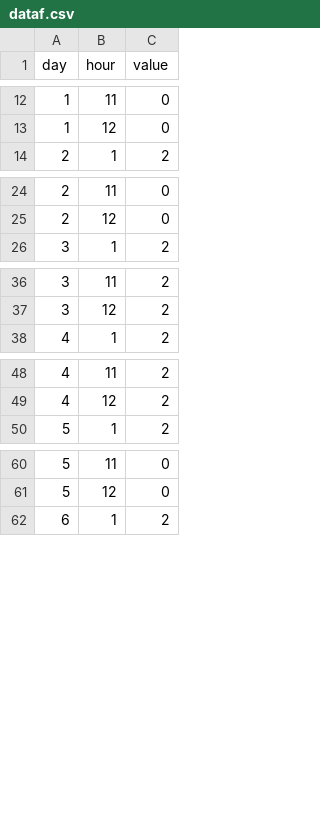
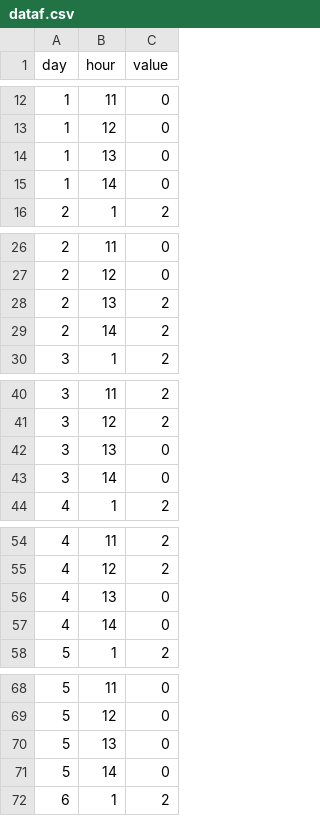
Before and after one commit to tombresee/Temp, a CSV file: dataf.csv, drawn as a sheet; only a part is shown, gaps mark what is left out; the diff covers the shown part only.

```diff
--- a/dataf.csv
+++ b/dataf.csv
@@ -13,2 +13,4 @@ day,hour,value
 1,12,0
+1,13,0
+1,14,0
 2,1,2
@@ -25,2 +27,4 @@ day,hour,value
 2,12,0
+2,13,2
+2,14,2
 3,1,2
@@ -37,2 +41,4 @@ day,hour,value
 3,12,2
+3,13,0
+3,14,0
 4,1,2
@@ -49,2 +55,4 @@ day,hour,value
 4,12,2
+4,13,0
+4,14,0
 5,1,2
@@ -61,2 +69,4 @@ day,hour,value
 5,12,0
+5,13,0
+5,14,0
 6,1,2
```
Also changed, not shown: 2 added rows elsewhere in this file.
